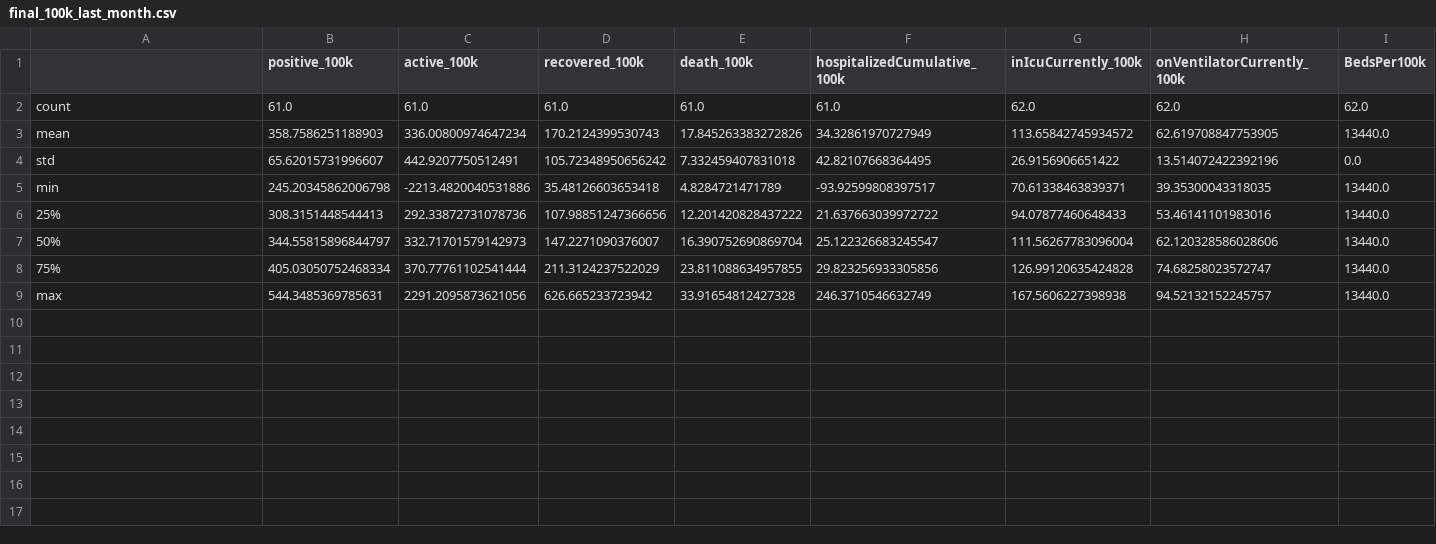
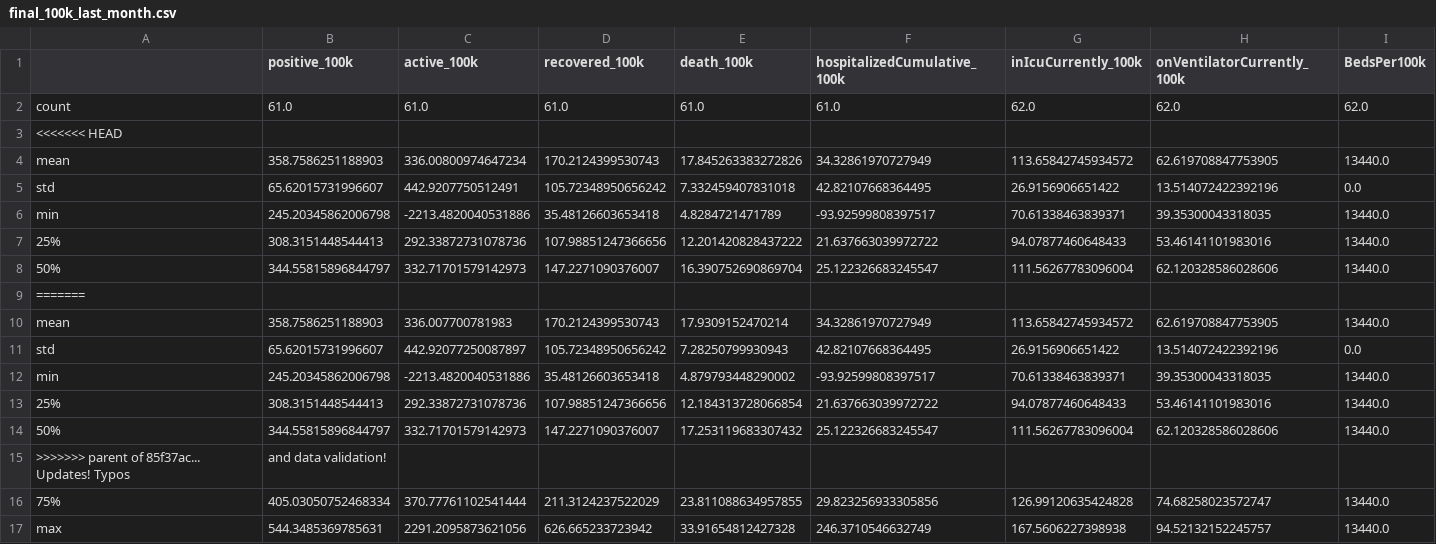
Before and after one commit to bielsnor/futureproof, a CSV file: _notebooks/results/final_100k_last_month.csv, drawn as a sheet; the diff names each change by its address in the sheet, - before the commit and + after, or states it on an @@ line.

```diff
--- a/_notebooks/results/final_100k_last_month.csv
+++ b/_notebooks/results/final_100k_last_month.csv
+row 3: <<<<<<< HEAD
+row 9: =======
+row 10: mean | 358.7586251188903 | 336.007700781983 | 170.2124399530743 | 17.9309152470214 | 34.32861970727949 | 113.65842745934572 | 62.619708847753905 | 13440.0
+row 11: std | 65.62015731996607 | 442.92077250087897 | 105.72348950656242 | 7.28250799930943 | 42.82107668364495 | 26.9156906651422 | 13.514072422392196 | 0.0
+row 12: min | 245.20345862006798 | -2213.4820040531886 | 35.48126603653418 | 4.879793448290002 | -93.92599808397517 | 70.61338463839371 | 39.35300043318035 | 13440.0
+row 13: 25% | 308.3151448544413 | 292.33872731078736 | 107.98851247366656 | 12.184313728066854 | 21.637663039972722 | 94.07877460648433 | 53.46141101983016 | 13440.0
+row 14: 50% | 344.55815896844797 | 332.71701579142973 | 147.2271090376007 | 17.253119683307432 | 25.122326683245547 | 111.56267783096004 | 62.120328586028606 | 13440.0
+row 15: >>>>>>> parent of 85f37ac... Updates! Typos | and data validation!
```
Also changed, not shown: _notebooks/kaggle/input/jhucovid19/csse_covid_19_data/csse_covid_19_daily_reports/06-18-2020.csv, _notebooks/kaggle/input/jhucovid19/csse_covid_19_data/csse_covid_19_daily_reports_us/06-18-2020.csv, 35 other files.
